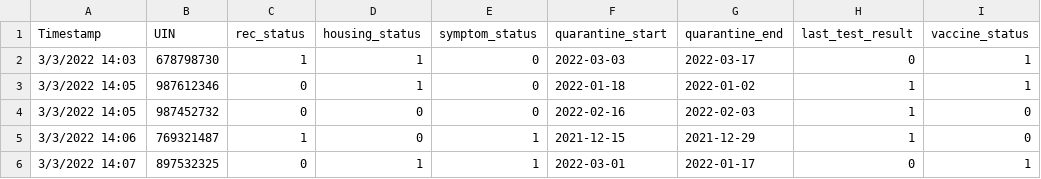
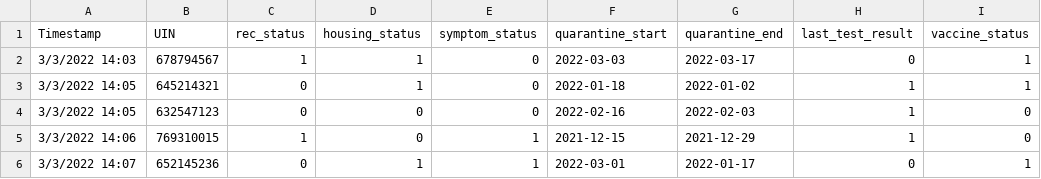
Before and after one commit to CS480UIC/dbs-uic_covid_database, a CSV file: csvs/student_info.csv, drawn as a sheet; only a part is shown; the diff names each change by its address in the sheet, - before the commit and + after, or states it on an @@ line.

Commit message:
Updated csv file

```diff
--- a/csvs/student_info.csv
+++ b/csvs/student_info.csv
-B2 (UIN): 678798730
+B2 (UIN): 678794567
-B3 (UIN): 987612346
+B3 (UIN): 645214321
-B4 (UIN): 987452732
+B4 (UIN): 632547123
-B5 (UIN): 769321487
+B5 (UIN): 769310015
-B6 (UIN): 897532325
+B6 (UIN): 652145236
```
